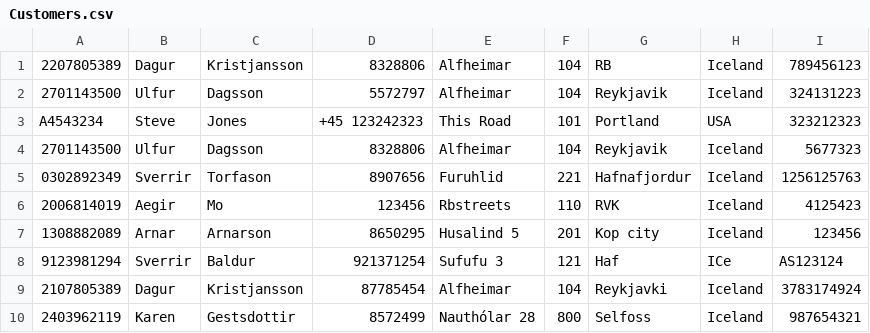
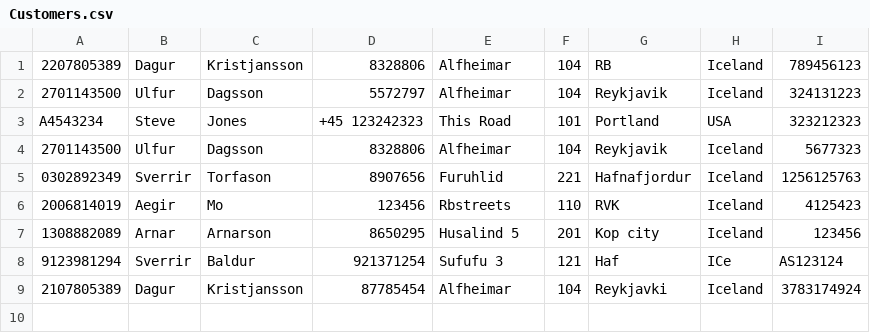
Before and after one commit to ArnarArnar/Bragginn-Car-Rental, a CSV file: Data/Customers.csv, drawn as a sheet; the diff names each change by its address in the sheet, - before the commit and + after, or states it on an @@ line.

```diff
--- a/Data/Customers.csv
+++ b/Data/Customers.csv
-row 10: 2403962119 | Karen | Gestsdottir | 8572499 | Nauthólar 28 | 800 | Selfoss | Iceland | 987654321
```
Also changed, not shown: 1 other file.
